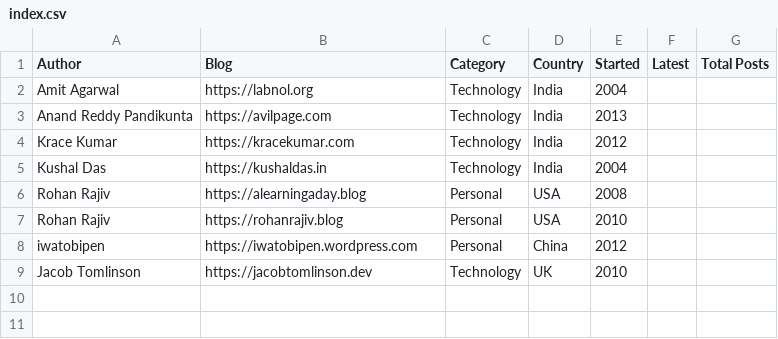
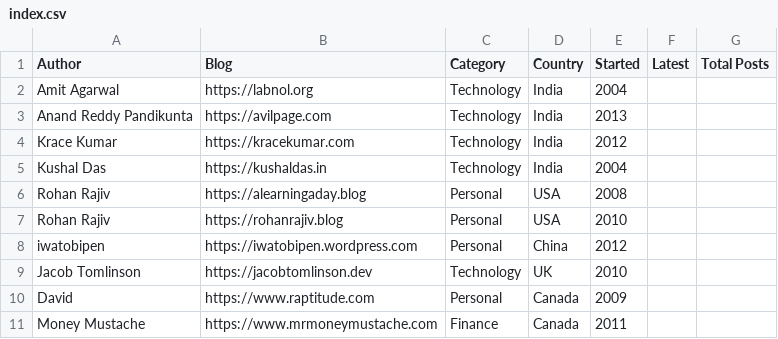
Before and after one commit to AvilPage/deca-bloggers, a CSV file: index.csv, drawn as a sheet; the diff names each change by its address in the sheet, - before the commit and + after, or states it on an @@ line.

Commit message:
Add new blogs

```diff
--- a/index.csv
+++ b/index.csv
+row 10: David | https://www.raptitude.com | Personal | Canada | 2009
+row 11: Money Mustache | https://www.mrmoneymustache.com | Finance | Canada | 2011
```
Also changed, not shown: 1 other file.
